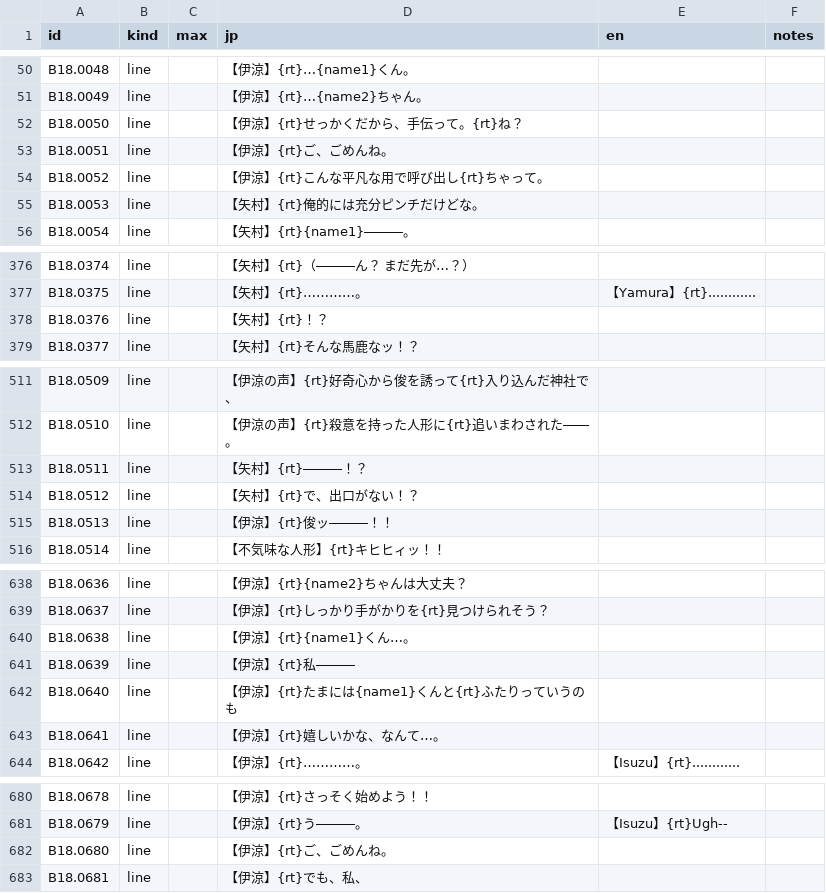
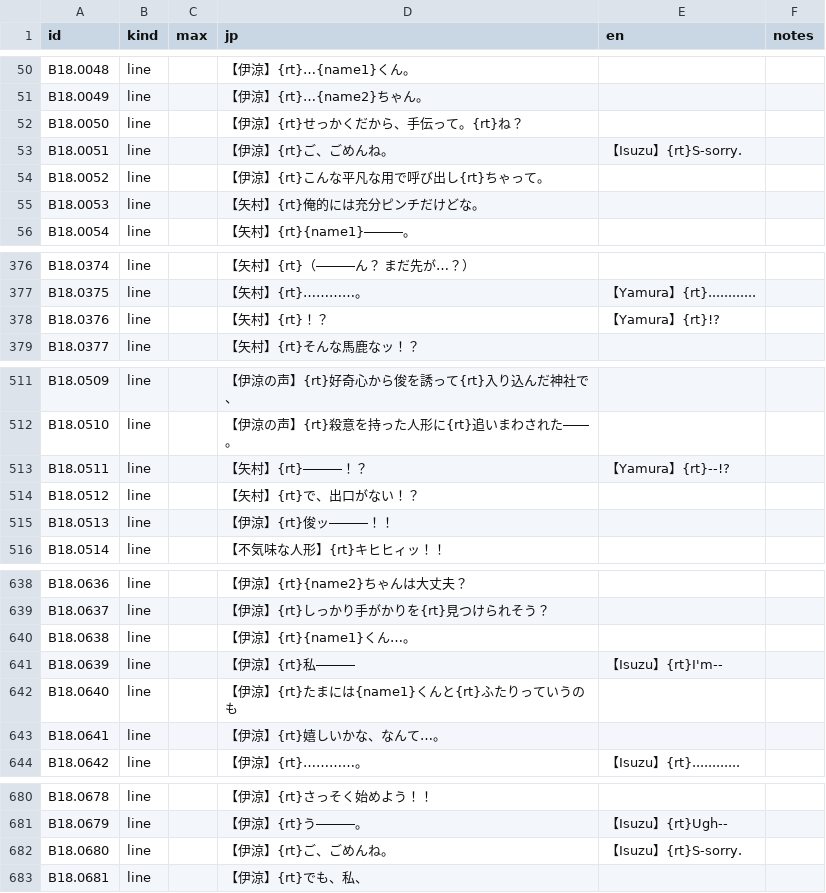
Before and after one commit to minhnhattonthat/tokyo-majin-gakuen-fuju-houroku-en, a TSV file: script/scenes/B18.tsv, drawn as a sheet; only a part is shown, gaps mark what is left out.

```diff
--- a/script/scenes/B18.tsv
+++ b/script/scenes/B18.tsv
@@ -52,3 +52,3 @@ B18.0049	line		【伊涼】{rt}…{name2}ちゃん。
 B18.0050	line		【伊涼】{rt}せっかくだから、手伝って。{rt}ね？		
-B18.0051	line		【伊涼】{rt}ご、ごめんね。		
+B18.0051	line		【伊涼】{rt}ご、ごめんね。	【Isuzu】{rt}S-sorry.	
 B18.0052	line		【伊涼】{rt}こんな平凡な用で呼び出し{rt}ちゃって。		
@@ -377,3 +377,3 @@ B18.0374	line		【矢村】{rt}（―――ん？　まだ先が…？）
 B18.0375	line		【矢村】{rt}…………。	【Yamura】{rt}............	
-B18.0376	line		【矢村】{rt}！？		
+B18.0376	line		【矢村】{rt}！？	【Yamura】{rt}!?	
 B18.0377	line		【矢村】{rt}そんな馬鹿なッ！？		
@@ -512,3 +512,3 @@ B18.0509	line		【伊涼の声】{rt}好奇心から俊を誘って{rt}入り込
 B18.0510	line		【伊涼の声】{rt}殺意を持った人形に{rt}追いまわされた――。		
-B18.0511	line		【矢村】{rt}―――！？		
+B18.0511	line		【矢村】{rt}―――！？	【Yamura】{rt}--!?	
 B18.0512	line		【矢村】{rt}で、出口がない！？		
@@ -640,3 +640,3 @@ B18.0637	line		【伊涼】{rt}しっかり手がかりを{rt}見つけられそ
 B18.0638	line		【伊涼】{rt}{name1}くん…。		
-B18.0639	line		【伊涼】{rt}私―――		
+B18.0639	line		【伊涼】{rt}私―――	【Isuzu】{rt}I'm--	
 B18.0640	line		【伊涼】{rt}たまには{name1}くんと{rt}ふたりっていうのも		
@@ -681,3 +681,3 @@ B18.0678	line		【伊涼】{rt}さっそく始めよう！！
 B18.0679	line		【伊涼】{rt}う―――。	【Isuzu】{rt}Ugh--	
-B18.0680	line		【伊涼】{rt}ご、ごめんね。		
+B18.0680	line		【伊涼】{rt}ご、ごめんね。	【Isuzu】{rt}S-sorry.	
 B18.0681	line		【伊涼】{rt}でも、私、		
```
Also changed, not shown: script/scenes/A10.9.tsv, script/scenes/B17.tsv, 16 other files.
